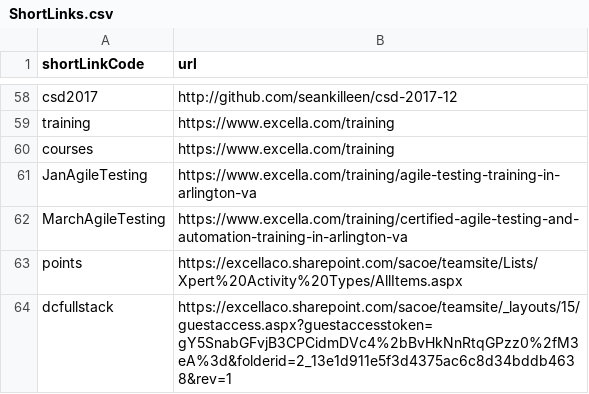
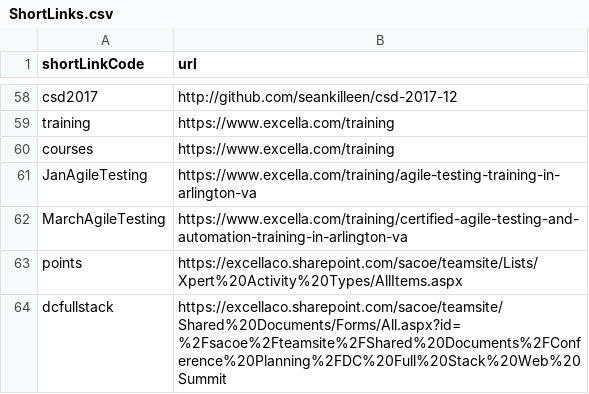
Before and after one commit to excellalabs/xluhco, a CSV file: src/xluhco.web/wwwroot/ShortLinks.csv, drawn as a sheet; only a part is shown, gaps mark what is left out.

Commit message:
Update ShortLinks.csv

```diff
--- a/src/xluhco.web/wwwroot/ShortLinks.csv
+++ b/src/xluhco.web/wwwroot/ShortLinks.csv
@@ -63,2 +63,2 @@ MarchAgileTesting,https://www.excella.com/training/certified-agile-testing-and-a
 points,https://excellaco.sharepoint.com/sacoe/teamsite/Lists/Xpert%20Activity%20Types/AllItems.aspx
-dcfullstack,https://excellaco.sharepoint.com/sacoe/teamsite/_layouts/15/guestaccess.aspx?guestaccesstoken=gY5SnabGFvjB3CPCidmDVc4%2bBvHkNnRtqGPzz0%2fM3eA%3d&folderid=2_13e1d911e5f3d4375ac6c8d34bddb4638&rev=1
+dcfullstack,https://excellaco.sharepoint.com/sacoe/teamsite/Shared%20Documents/Forms/All.aspx?id=%2Fsacoe%2Fteamsite%2FShared%20Documents%2FConference%20Planning%2FDC%20Full%20Stack%20Web%20Summit
```
